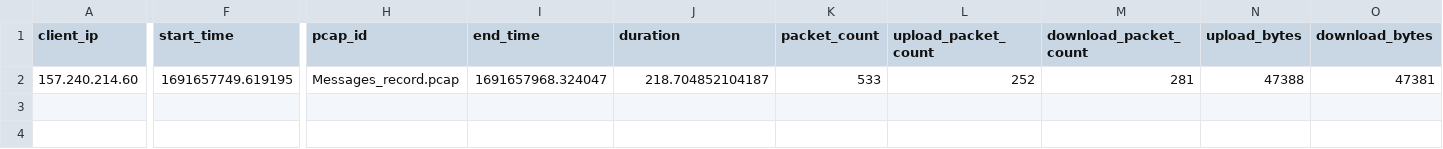
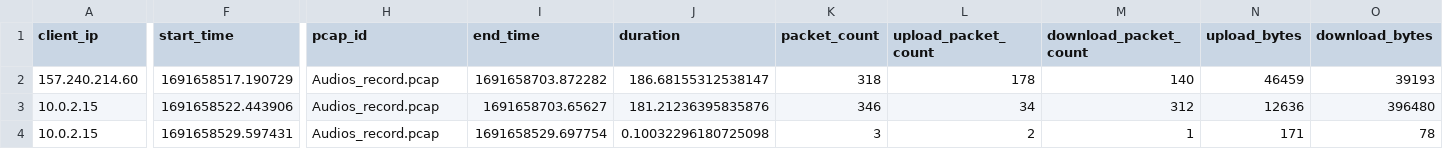
Before and after one commit to tysun5515-stack/Whatsapp, a CSV file: output_test/flow_summary.csv, drawn as a sheet; only a part is shown, gaps mark what is left out; rows hold the shown columns only; the diff covers the shown part only; the diff names each change by its address in the sheet, - before the commit and + after, or states it on an @@ line.

```diff
--- a/output_test/flow_summary.csv
+++ b/output_test/flow_summary.csv
-F2 (start_time): 1691657749.619195
+F2 (start_time): 1691658517.190729
-H2 (pcap_id): Messages_record.pcap
+H2 (pcap_id): Audios_record.pcap
-I2 (end_time): 1691657968.324047
+I2 (end_time): 1691658703.872282
-J2 (duration): 218.704852104187
+J2 (duration): 186.68155312538147
-K2 (packet_count): 533
+K2 (packet_count): 318
-L2 (upload_packet_count): 252
+L2 (upload_packet_count): 178
-M2 (download_packet_count): 281
+M2 (download_packet_count): 140
-N2 (upload_bytes): 47388
+N2 (upload_bytes): 46459
-O2 (download_bytes): 47381
+O2 (download_bytes): 39193
+row 3: 10.0.2.15 | 1691658522.443906 | Audios_record.pcap | 1691658703.65627 | 181.21236395835876 | 346 | 34 | 312 | 12636 | 396480
+row 4: 10.0.2.15 | 1691658529.597431 | Audios_record.pcap | 1691658529.697754 | 0.10032296180725098 | 3 | 2 | 1 | 171 | 78
```
Also changed, not shown: 5 edited cells elsewhere in this file, 11 other files.
